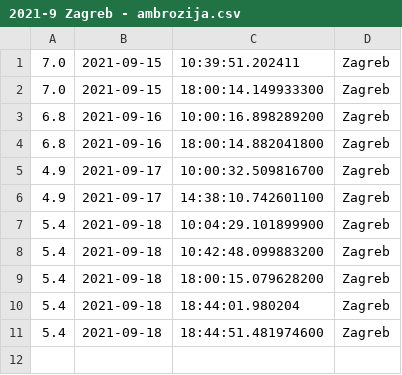
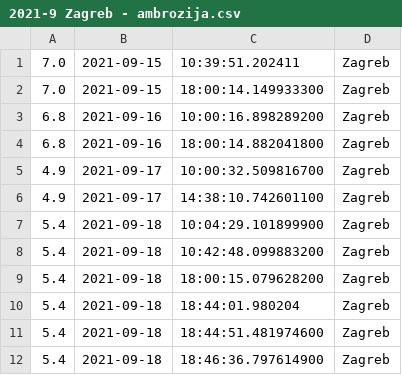
Before and after one commit to senf-f/ambrose, a CSV file: 2021-9 Zagreb - ambrozija.csv, drawn as a sheet.

```diff
--- a/2021-9 Zagreb - ambrozija.csv
+++ b/2021-9 Zagreb - ambrozija.csv
@@ -11 +11,2 @@
 5.4,2021-09-18,18:44:51.481974600,Zagreb
+5.4,2021-09-18,18:46:36.797614900,Zagreb
```
Also changed, not shown: 2021-9 Dubrovnik - ambrozija.csv, 2021-9 Pula - ambrozija.csv, 2 other files.
